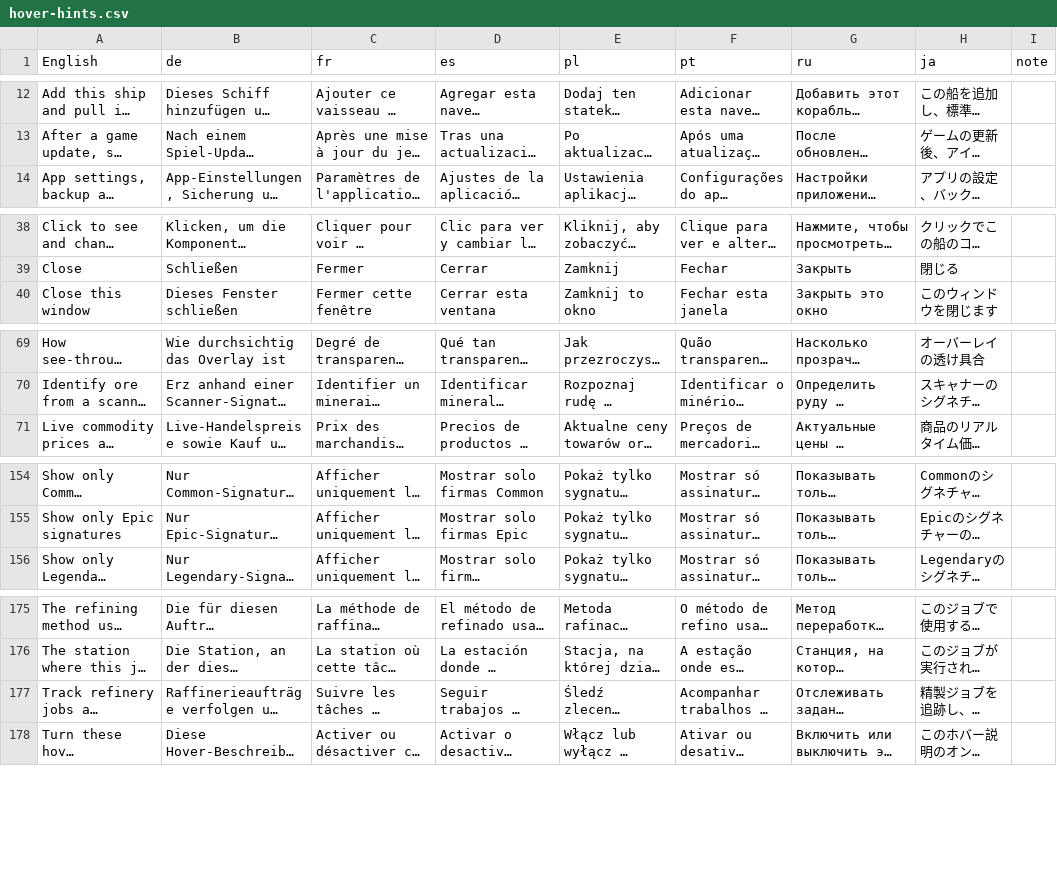
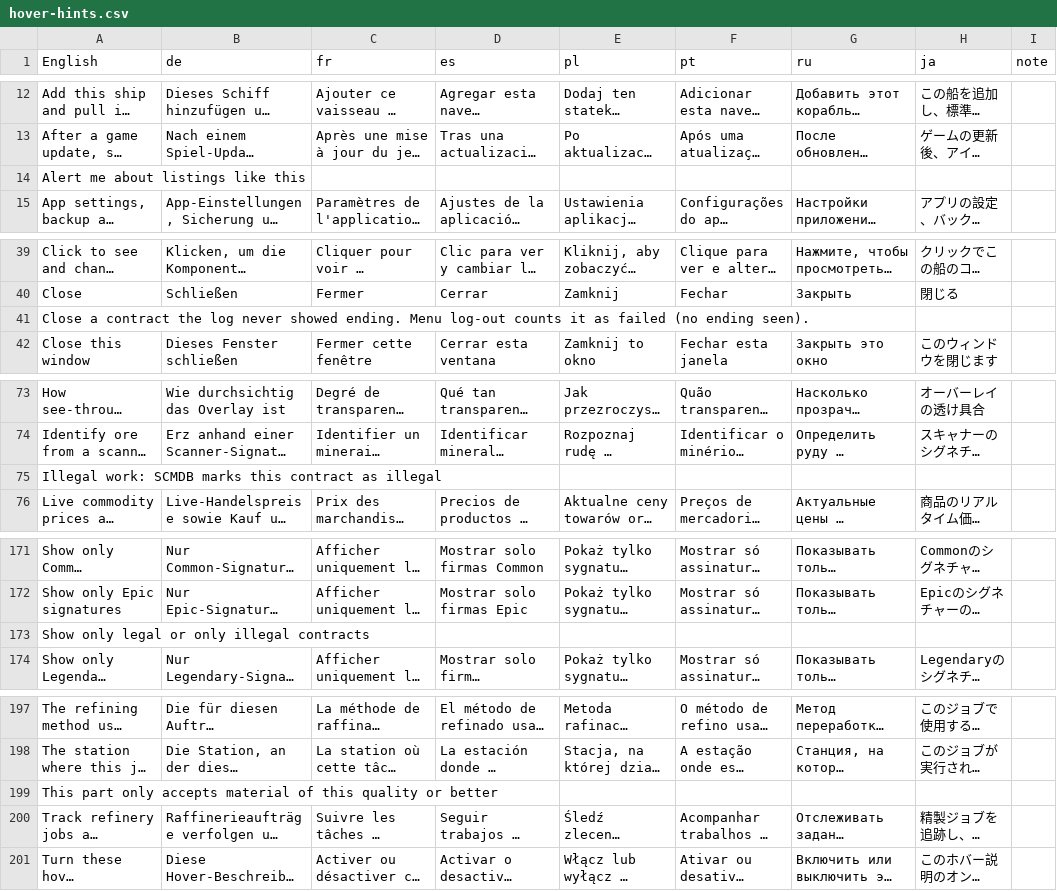
Before and after one commit to moodytechndev/sc-companion-releases, a CSV file: translations/hover-hints.csv, drawn as a sheet; only a part is shown, gaps mark what is left out; long unchanged cells end in …; the diff covers the shown part only; the diff names each change by its address in the sheet, - before the commit and + after, or states it on an @@ line.

```diff
--- a/translations/hover-hints.csv
+++ b/translations/hover-hints.csv
+row 14: Alert me about listings like this
+row 41: Close a contract the log never showed ending. Menu log-out counts it as failed (no ending seen).
+row 75: Illegal work: SCMDB marks this contract as illegal
+row 173: Show only legal or only illegal contracts
+row 199: This part only accepts material of this quality or better
```
Also changed, not shown: 20 added rows elsewhere in this file, translations/ui-strings.csv, 9 other files.
